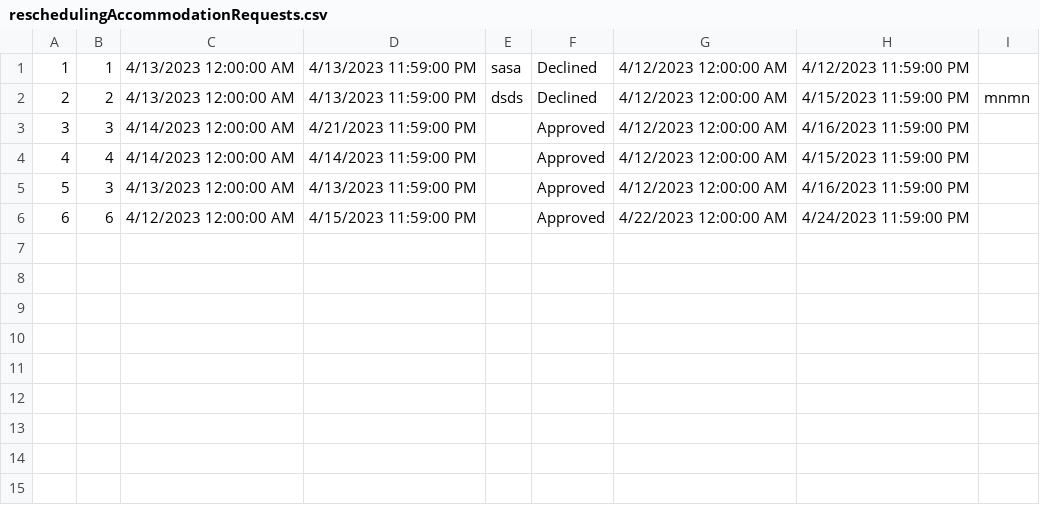
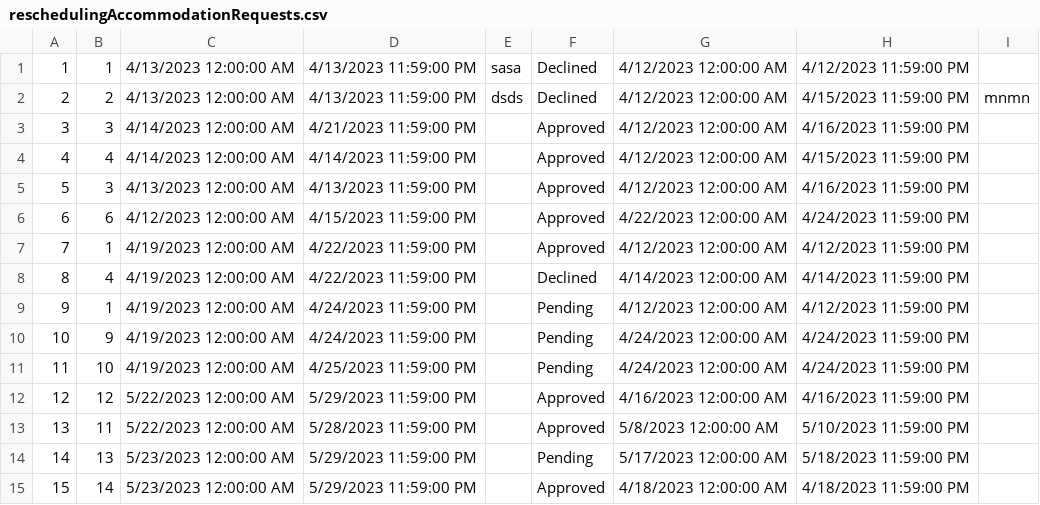
Before and after one commit to anjalovric/Tim1, a CSV file: InitialProject/Resources/Data/reschedulingAccommodationRequests.csv, drawn as a sheet.

Commit message:
fix: Owner can see if accommodation is available in request

```diff
--- a/InitialProject/Resources/Data/reschedulingAccommodationRequests.csv
+++ b/InitialProject/Resources/Data/reschedulingAccommodationRequests.csv
@@ -6 +6,10 @@
 6|6|4/12/2023 12:00:00 AM|4/15/2023 11:59:00 PM||Approved|4/22/2023 12:00:00 AM|4/24/2023 11:59:00 PM|
+7|1|4/19/2023 12:00:00 AM|4/22/2023 11:59:00 PM||Approved|4/12/2023 12:00:00 AM|4/12/2023 11:59:00 PM|
+8|4|4/19/2023 12:00:00 AM|4/22/2023 11:59:00 PM||Declined|4/14/2023 12:00:00 AM|4/14/2023 11:59:00 PM|
+9|1|4/19/2023 12:00:00 AM|4/24/2023 11:59:00 PM||Pending|4/12/2023 12:00:00 AM|4/12/2023 11:59:00 PM|
+10|9|4/19/2023 12:00:00 AM|4/24/2023 11:59:00 PM||Pending|4/24/2023 12:00:00 AM|4/24/2023 11:59:00 PM|
+11|10|4/19/2023 12:00:00 AM|4/25/2023 11:59:00 PM||Pending|4/24/2023 12:00:00 AM|4/24/2023 11:59:00 PM|
+12|12|5/22/2023 12:00:00 AM|5/29/2023 11:59:00 PM||Approved|4/16/2023 12:00:00 AM|4/16/2023 11:59:00 PM|
+13|11|5/22/2023 12:00:00 AM|5/28/2023 11:59:00 PM||Approved|5/8/2023 12:00:00 AM|5/10/2023 11:59:00 PM|
+14|13|5/23/2023 12:00:00 AM|5/29/2023 11:59:00 PM||Pending|5/17/2023 12:00:00 AM|5/18/2023 11:59:00 PM|
+15|14|5/23/2023 12:00:00 AM|5/29/2023 11:59:00 PM||Approved|4/18/2023 12:00:00 AM|4/18/2023 11:59:00 PM|
```
Also changed, not shown: InitialProject/Resources/Data/accommodationReservations.csv, 7 other files.
